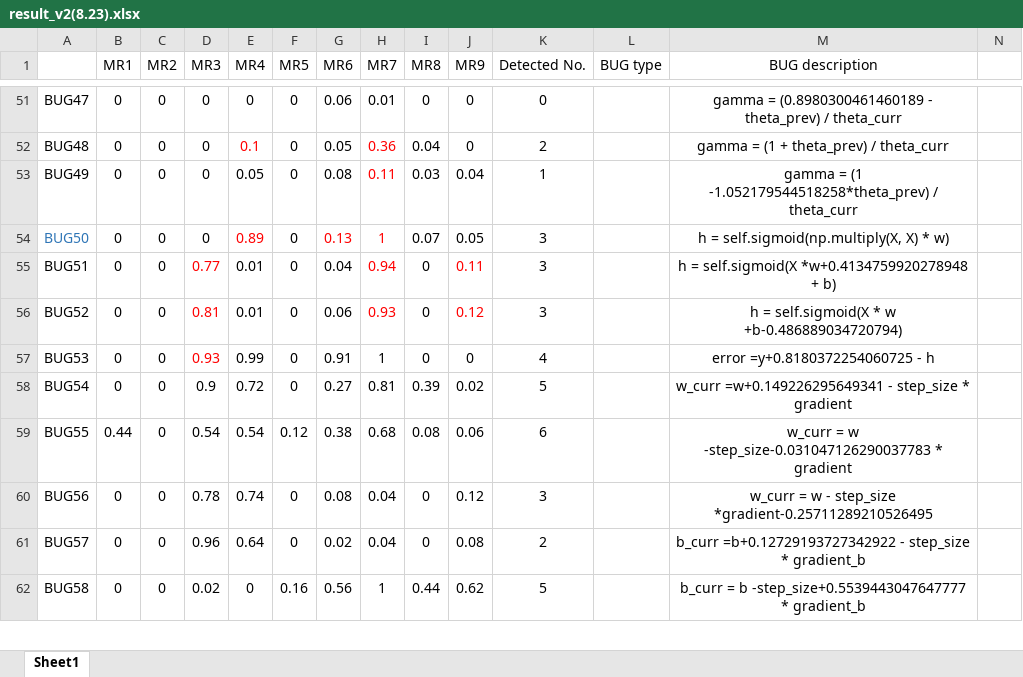
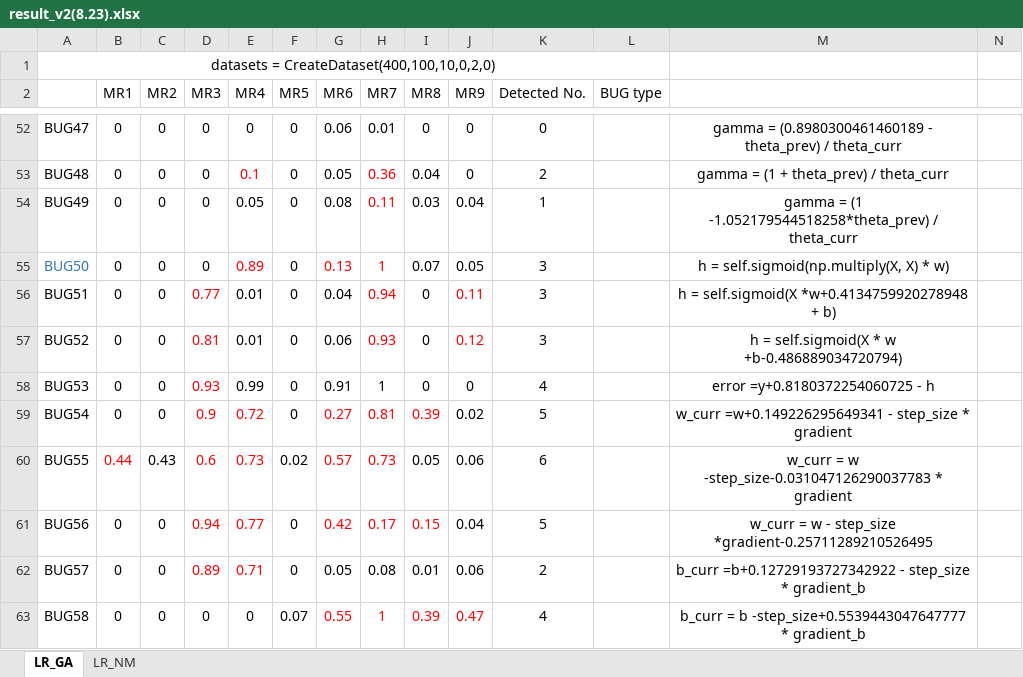
Before and after one commit to yingzhuoy/MRs-of-linear-models, an Excel workbook: result_v2(8.23).xlsx, sheet LR_GA, drawn as a sheet; only a part is shown, gaps mark what is left out; values as stored, in another font and other column widths than the file's, no borders; addresses are those after the commit; rows hold the shown columns only; the diff covers the shown part only; the diff names each change by its address in the sheet, - before the commit and + after, or states it on an @@ line.

```diff
--- a/result_v2(8.23).xlsx (sheet LR_GA)
+++ b/result_v2(8.23).xlsx (sheet LR_GA)
-sheet tab: Sheet1
+sheet tab: LR_GA
+sheet tab: LR_NM
+row 1: datasets = CreateDataset(400,100,10,0,2,0)
-M2: BUG description
+M2: (empty)
-D59:E62 text colour: black
+D59:E62 text colour: #FF0000
-G59:I59 text colour: black
+G59:I59 text colour: #FF0000
-B60 text colour: black
+B60 text colour: #FF0000
-C60 (MR2): 0
+C60 (MR2): 0.43
-D60 (MR3): 0.54
+D60 (MR3): 0.6
-E60 (MR4): 0.54
+E60 (MR4): 0.73
-F60 (MR5): 0.12
+F60 (MR5): 0.02
-G60 (MR6): 0.38
+G60 (MR6): 0.57
-G60:H60 text colour: black
+G60:H60 text colour: #FF0000
-H60 (MR7): 0.68
+H60 (MR7): 0.73
-I60 (MR8): 0.08
+I60 (MR8): 0.05
-D61 (MR3): 0.78
+D61 (MR3): 0.94
-E61 (MR4): 0.74
+E61 (MR4): 0.77
-G61 (MR6): 0.08
+G61 (MR6): 0.42
-G61:I61 text colour: black
+G61:I61 text colour: #FF0000
-H61 (MR7): 0.04
+H61 (MR7): 0.17
-I61 (MR8): 0
+I61 (MR8): 0.15
-J61 (MR9): 0.12
+J61 (MR9): 0.04
-K61 (Detected No.): 3
+K61 (Detected No.): 5
-D62 (MR3): 0.96
+D62 (MR3): 0.89
-E62 (MR4): 0.64
+E62 (MR4): 0.71
-G62 (MR6): 0.02
+G62 (MR6): 0.05
-H62 (MR7): 0.04
+H62 (MR7): 0.08
-I62 (MR8): 0
+I62 (MR8): 0.01
-J62 (MR9): 0.08
+J62 (MR9): 0.06
-D63 (MR3): 0.02
+D63 (MR3): 0
-F63 (MR5): 0.16
+F63 (MR5): 0.07
-G63 (MR6): 0.56
+G63 (MR6): 0.55
-G63:J63 text colour: black
+G63:J63 text colour: #FF0000
-I63 (MR8): 0.44
+I63 (MR8): 0.39
-J63 (MR9): 0.62
+J63 (MR9): 0.47
-K63 (Detected No.): 5
+K63 (Detected No.): 4
```
Also changed, not shown: 9 added rows, 41 edited cells and cell formats elsewhere in this sheet, formulas that keep their value, 25 other files.
